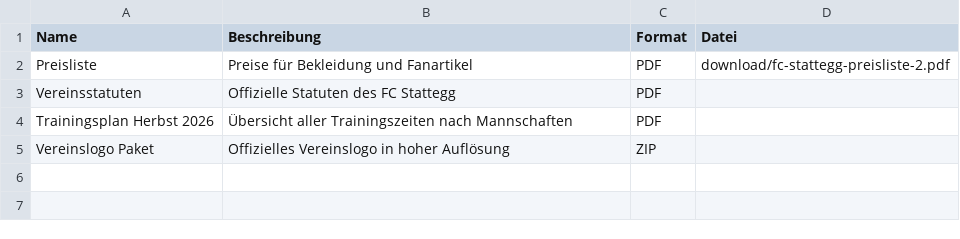
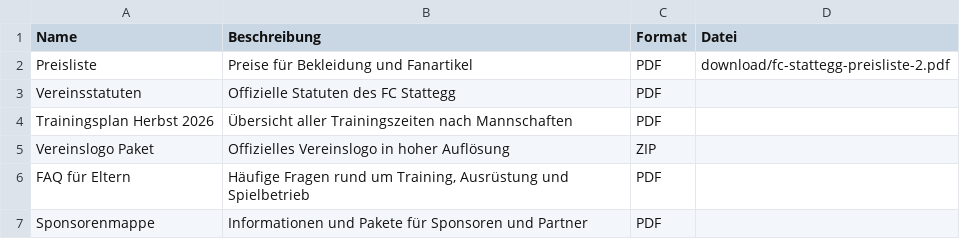
Before and after one commit to tweiss-1/fcstattegg, a CSV file: data/downloads.csv, drawn as a sheet; the diff names each change by its address in the sheet, - before the commit and + after, or states it on an @@ line.

```diff
--- a/data/downloads.csv
+++ b/data/downloads.csv
+row 6: FAQ für Eltern | Häufige Fragen rund um Training, Ausrüstung und Spielbetrieb | PDF
+row 7: Sponsorenmappe | Informationen und Pakete für Sponsoren und Partner | PDF
```
Also changed, not shown: data/nachwuchs.csv, data/slideshow.csv, 4 other files.
